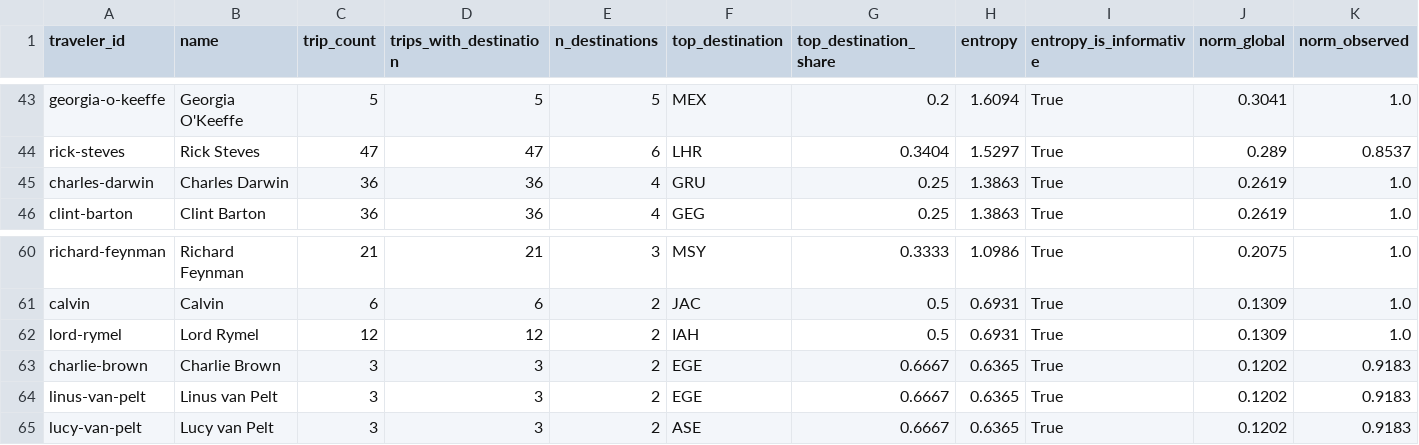
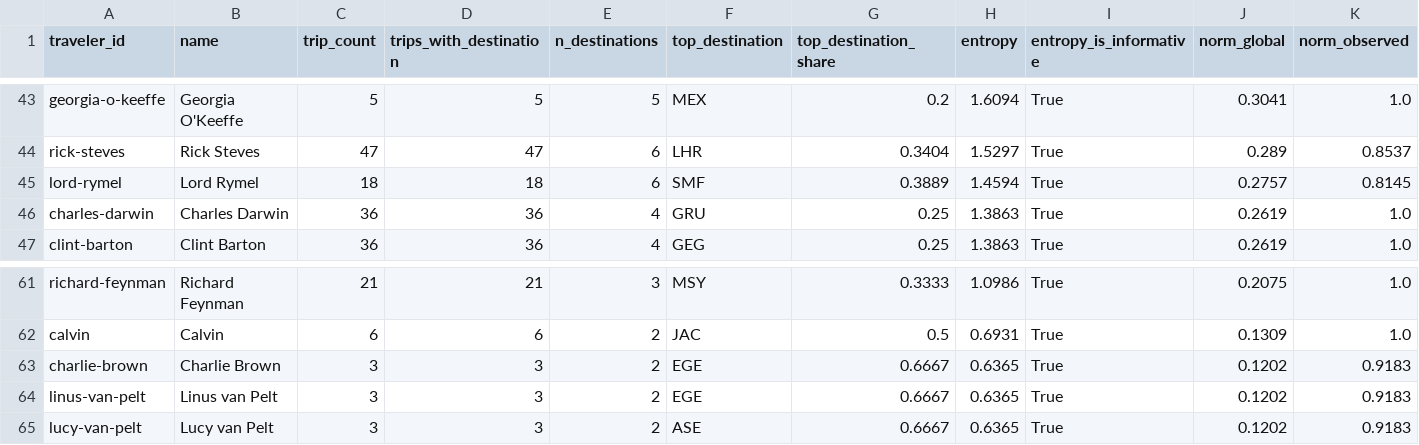
Before and after one commit to ivan-sepulveda/when-where, a CSV file: data/processed/multiple/traveler_entropy.csv, drawn as a sheet; only a part is shown, gaps mark what is left out; removed rows and columns are numbered as before the commit, all else as after; rows hold the shown columns only; the diff names each change by its address in the sheet, - before the commit and + after, or states it on an @@ line.

```diff
--- a/data/processed/multiple/traveler_entropy.csv
+++ b/data/processed/multiple/traveler_entropy.csv
+row 45: lord-rymel | Lord Rymel | 18 | 18 | 6 | SMF | 0.3889 | 1.4594 | True | 0.2757 | 0.8145
-row 62: lord-rymel | Lord Rymel | 12 | 12 | 2 | IAH | 0.5 | 0.6931 | True | 0.1309 | 1.0
```
Also changed, not shown: data/processed/multiple/rymel_trips.csv, data/processed/multiple/traveler_tags.csv, 8 other files.
